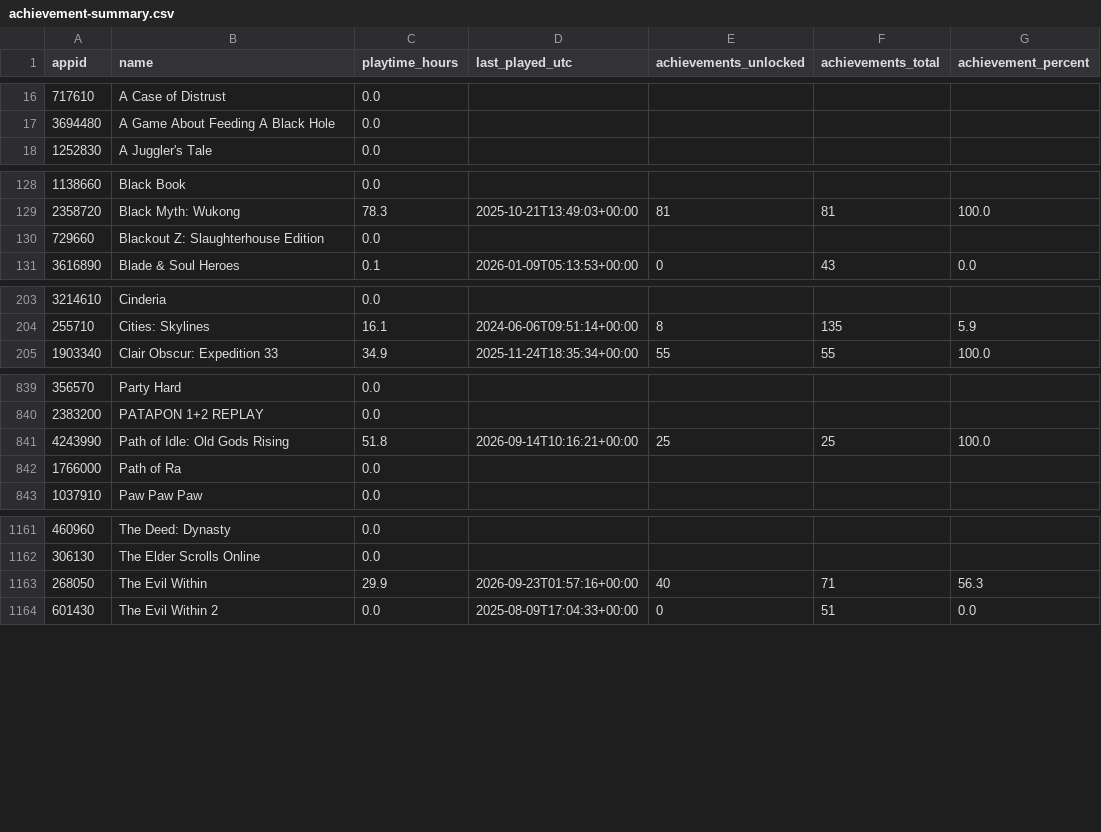
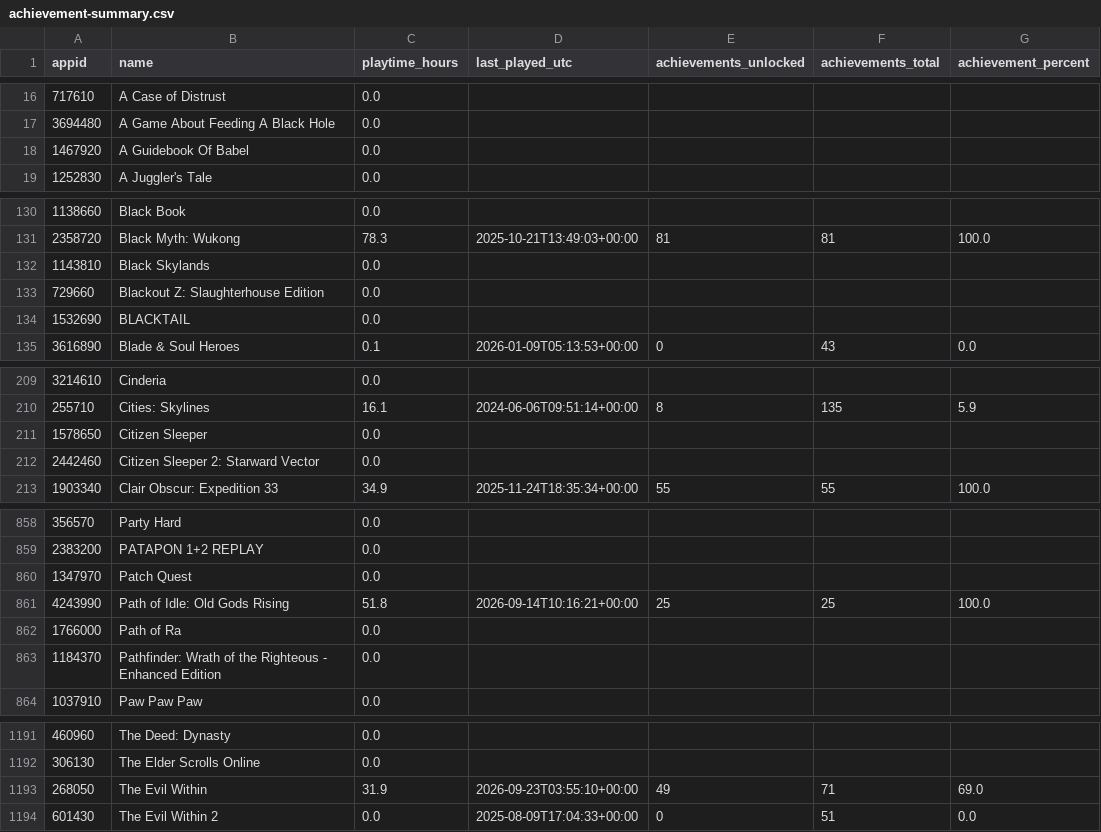
Before and after one commit to loiey8848-blip/steam-data, a CSV file: data/achievement-summary.csv, drawn as a sheet; only a part is shown, gaps mark what is left out; the diff covers the shown part only.

```diff
--- a/data/achievement-summary.csv
+++ b/data/achievement-summary.csv
@@ -17,2 +17,3 @@
 3694480,A Game About Feeding A Black Hole,0.0,,,,
+1467920,A Guidebook Of Babel,0.0,,,,
 1252830,A Juggler's Tale,0.0,,,,
@@ -129,3 +131,5 @@
 2358720,Black Myth: Wukong,78.3,2025-10-21T13:49:03+00:00,81,81,100.0
+1143810,Black Skylands,0.0,,,,
 729660,Blackout Z: Slaughterhouse Edition,0.0,,,,
+1532690,BLACKTAIL,0.0,,,,
 3616890,Blade & Soul Heroes,0.1,2026-01-09T05:13:53+00:00,0,43,0.0
@@ -204,2 +210,4 @@
 255710,Cities: Skylines,16.1,2024-06-06T09:51:14+00:00,8,135,5.9
+1578650,Citizen Sleeper,0.0,,,,
+2442460,Citizen Sleeper 2: Starward Vector,0.0,,,,
 1903340,Clair Obscur: Expedition 33,34.9,2025-11-24T18:35:34+00:00,55,55,100.0
@@ -840,4 +859,6 @@
 2383200,PATAPON 1+2 REPLAY,0.0,,,,
+1347970,Patch Quest,0.0,,,,
 4243990,Path of Idle: Old Gods Rising,51.8,2026-09-14T10:16:21+00:00,25,25,100.0
 1766000,Path of Ra,0.0,,,,
+1184370,Pathfinder: Wrath of the Righteous - Enhanced Edition,0.0,,,,
 1037910,Paw Paw Paw,0.0,,,,
@@ -1162,3 +1192,3 @@
 306130,The Elder Scrolls Online,0.0,,,,
-268050,The Evil Within,29.9,2026-09-23T01:57:16+00:00,40,71,56.3
+268050,The Evil Within,31.9,2026-09-23T03:55:10+00:00,49,71,69.0
 601430,The Evil Within 2,0.0,2025-08-09T17:04:33+00:00,0,51,0.0
```
Also changed, not shown: 25 added rows elsewhere in this file, data/library.csv, 27 other files.
